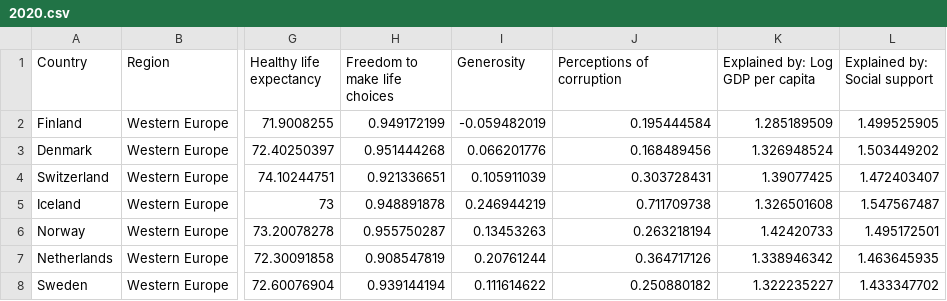
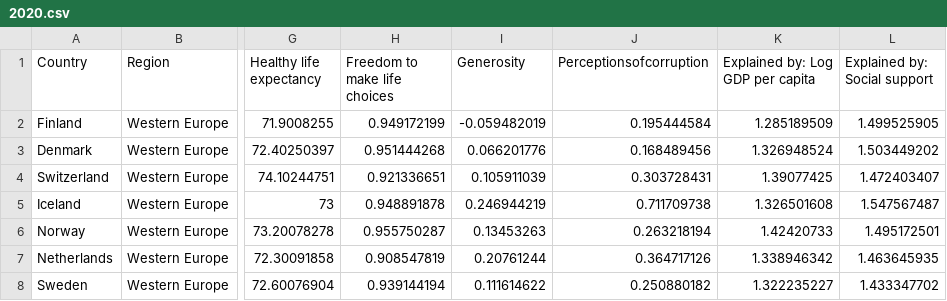
Before and after one commit to dunyongtan/FIT3179, a CSV file: Choropleth_map/data/2020.csv, drawn as a sheet; only a part is shown, gaps mark what is left out; the diff names each change by its address in the sheet, - before the commit and + after, or states it on an @@ line.

Commit message:
Update 2020.csv

```diff
--- a/Choropleth_map/data/2020.csv
+++ b/Choropleth_map/data/2020.csv
-J1: Perceptions of corruption
+J1: Perceptionsofcorruption
```
